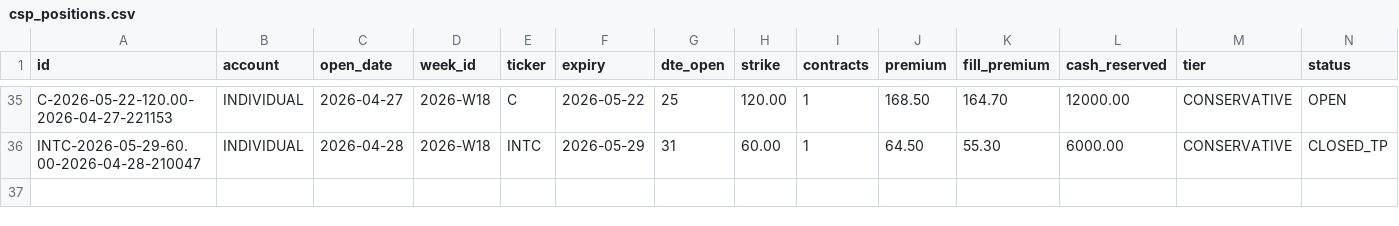
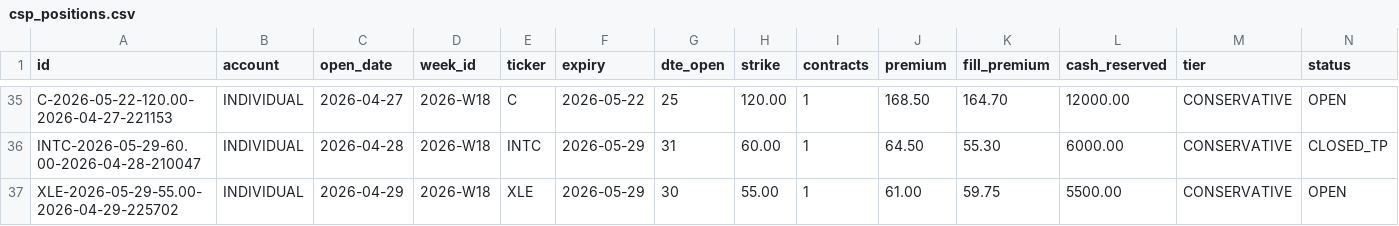
Before and after one commit to SimosProjects/Trading-Screener, a CSV file: csp_positions.csv, drawn as a sheet; only a part is shown, gaps mark what is left out; rows hold the shown columns only; the diff names each change by its address in the sheet, - before the commit and + after, or states it on an @@ line.

```diff
--- a/csp_positions.csv
+++ b/csp_positions.csv
+row 37: XLE-2026-05-29-55.00-2026-04-29-225702 | INDIVIDUAL | 2026-04-29 | 2026-W18 | XLE | 2026-05-29 | 30 | 55.00 | 1 | 61.00 | 59.75 | 5500.00 | CONSERVATIVE | OPEN
```
Also changed, not shown: csp_ledger.csv, retirement_positions.csv, 2 other files.
